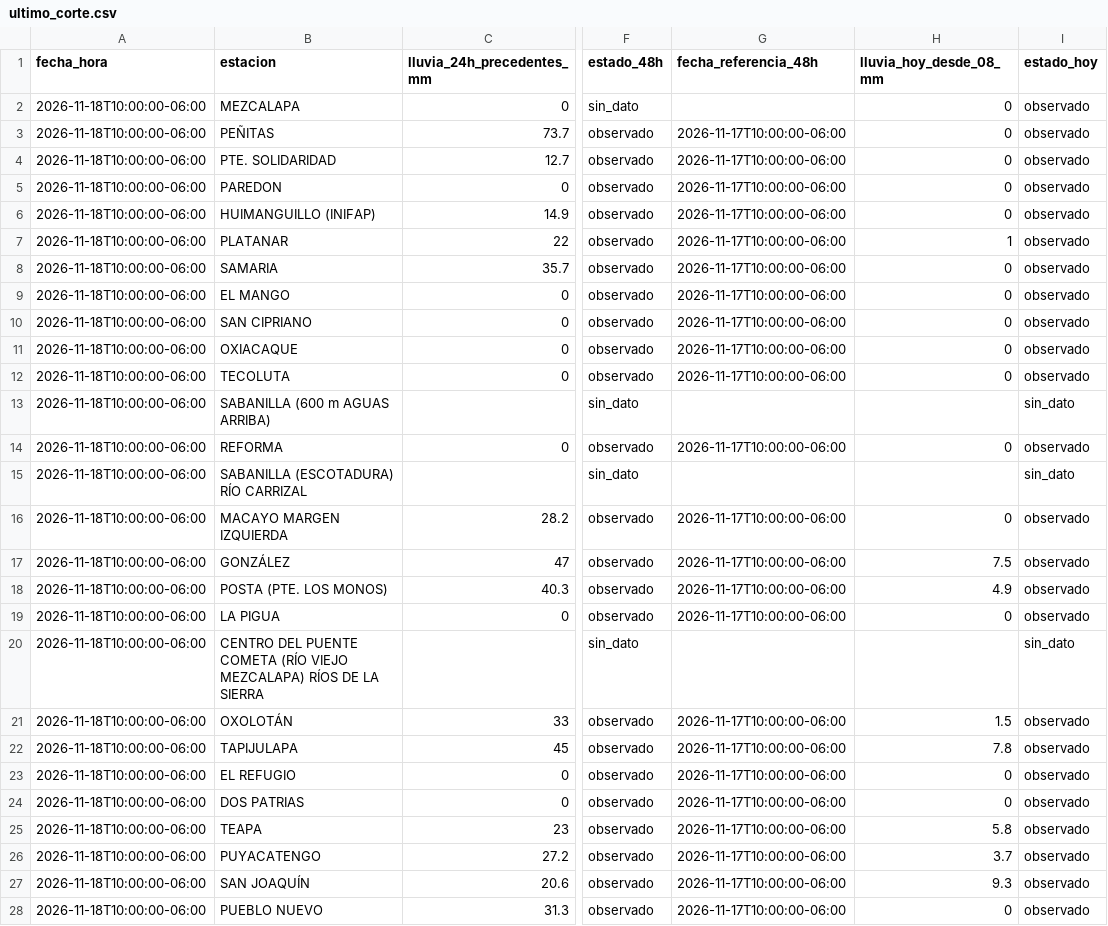
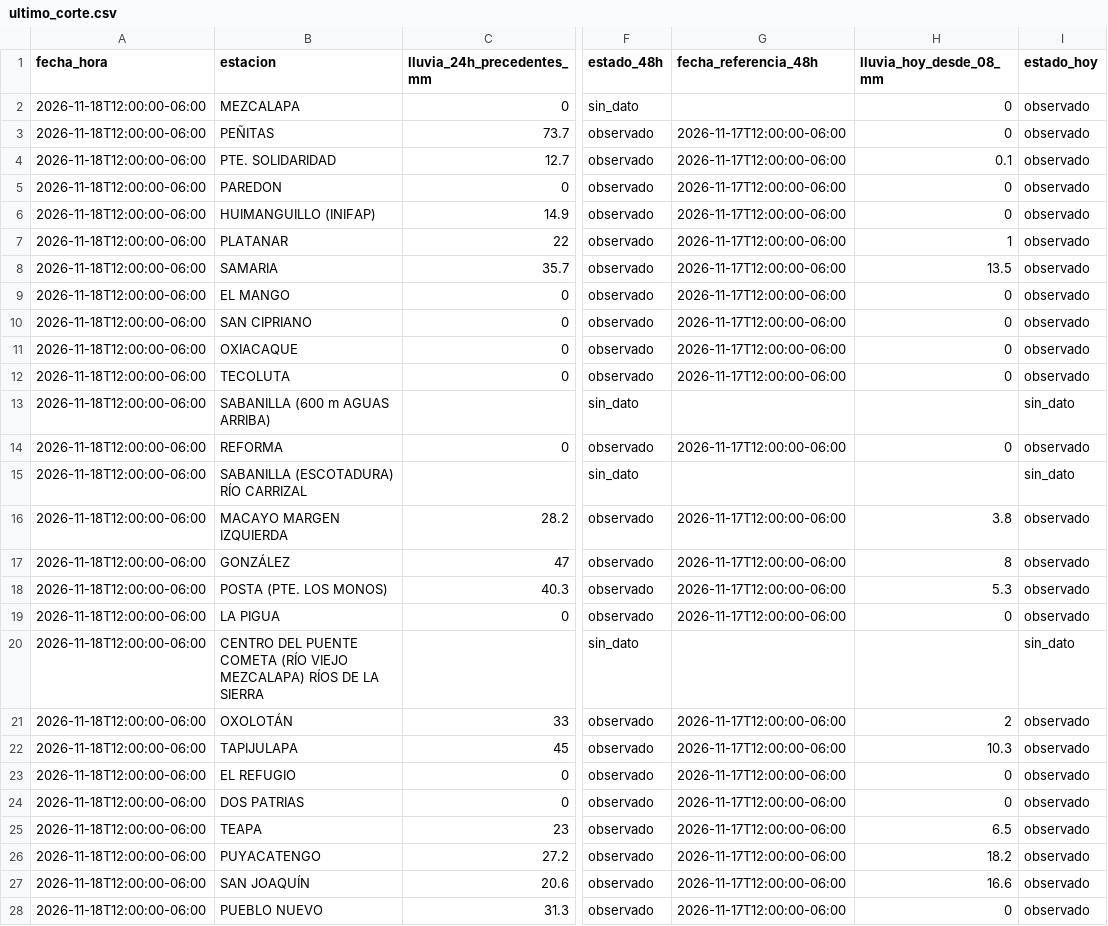
Before and after one commit to SISTEMAPCTAB/Agente-Hidrometeorologico-Cloud, a CSV file: data/niveles/Lluvia_CONAGUA/ultimo_corte.csv, drawn as a sheet; only a part is shown, gaps mark what is left out; the diff covers the shown part only; the diff names each change by its address in the sheet, - before the commit and + after, or states it on an @@ line.

```diff
--- a/data/niveles/Lluvia_CONAGUA/ultimo_corte.csv
+++ b/data/niveles/Lluvia_CONAGUA/ultimo_corte.csv
-A2:A28 (fecha_hora): 2026-11-18T10:00:00-06:00
+A2:A28 (fecha_hora): 2026-11-18T12:00:00-06:00
-G3:G12 (fecha_referencia_48h): 2026-11-17T10:00:00-06:00
+G3:G12 (fecha_referencia_48h): 2026-11-17T12:00:00-06:00
-H4 (lluvia_hoy_desde_08_mm): 0
+H4 (lluvia_hoy_desde_08_mm): 0.1
-H8 (lluvia_hoy_desde_08_mm): 0
+H8 (lluvia_hoy_desde_08_mm): 13.5
-G14 (fecha_referencia_48h): 2026-11-17T10:00:00-06:00
+G14 (fecha_referencia_48h): 2026-11-17T12:00:00-06:00
-G16:G19 (fecha_referencia_48h): 2026-11-17T10:00:00-06:00
+G16:G19 (fecha_referencia_48h): 2026-11-17T12:00:00-06:00
-H16 (lluvia_hoy_desde_08_mm): 0
+H16 (lluvia_hoy_desde_08_mm): 3.8
-H17 (lluvia_hoy_desde_08_mm): 7.5
+H17 (lluvia_hoy_desde_08_mm): 8
-H18 (lluvia_hoy_desde_08_mm): 4.9
+H18 (lluvia_hoy_desde_08_mm): 5.3
-G21:G28 (fecha_referencia_48h): 2026-11-17T10:00:00-06:00
+G21:G28 (fecha_referencia_48h): 2026-11-17T12:00:00-06:00
-H21 (lluvia_hoy_desde_08_mm): 1.5
+H21 (lluvia_hoy_desde_08_mm): 2
-H22 (lluvia_hoy_desde_08_mm): 7.8
+H22 (lluvia_hoy_desde_08_mm): 10.3
-H25 (lluvia_hoy_desde_08_mm): 5.8
+H25 (lluvia_hoy_desde_08_mm): 6.5
-H26 (lluvia_hoy_desde_08_mm): 3.7
+H26 (lluvia_hoy_desde_08_mm): 18.2
-H27 (lluvia_hoy_desde_08_mm): 9.3
+H27 (lluvia_hoy_desde_08_mm): 16.6
```
Also changed, not shown: 90 edited cells elsewhere in this file, data/niveles/Horario_Bifurcacion/niveles_horarios_bifurcacion.csv, data/niveles/Ultimo_Corte/ultimo_resumen.csv, 42 other files.
